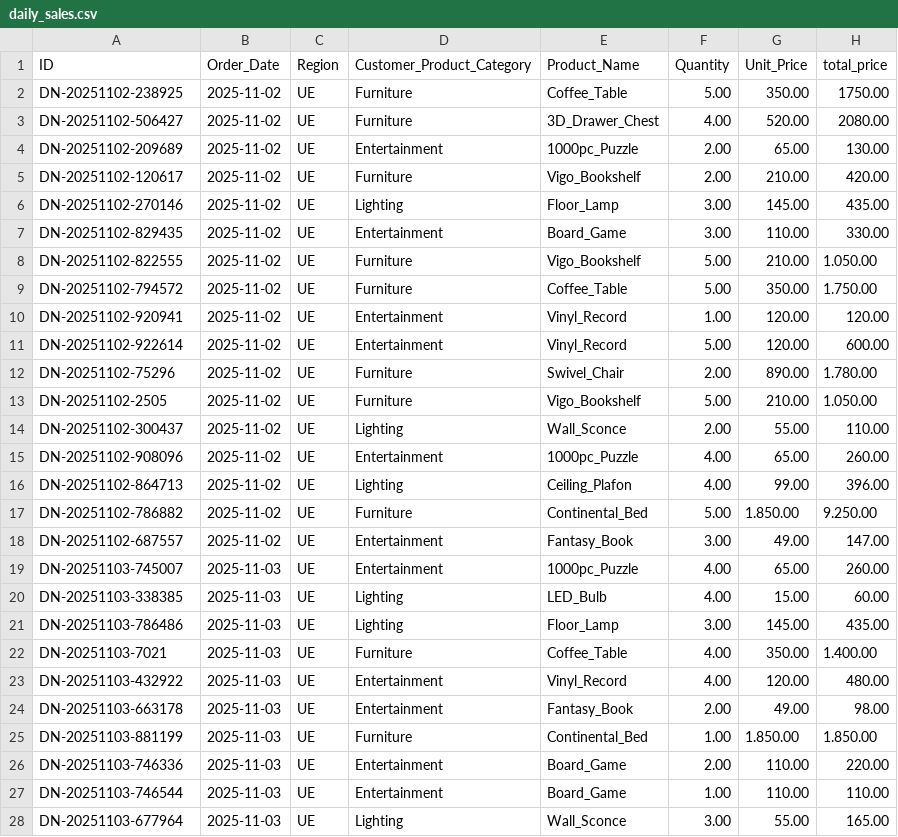
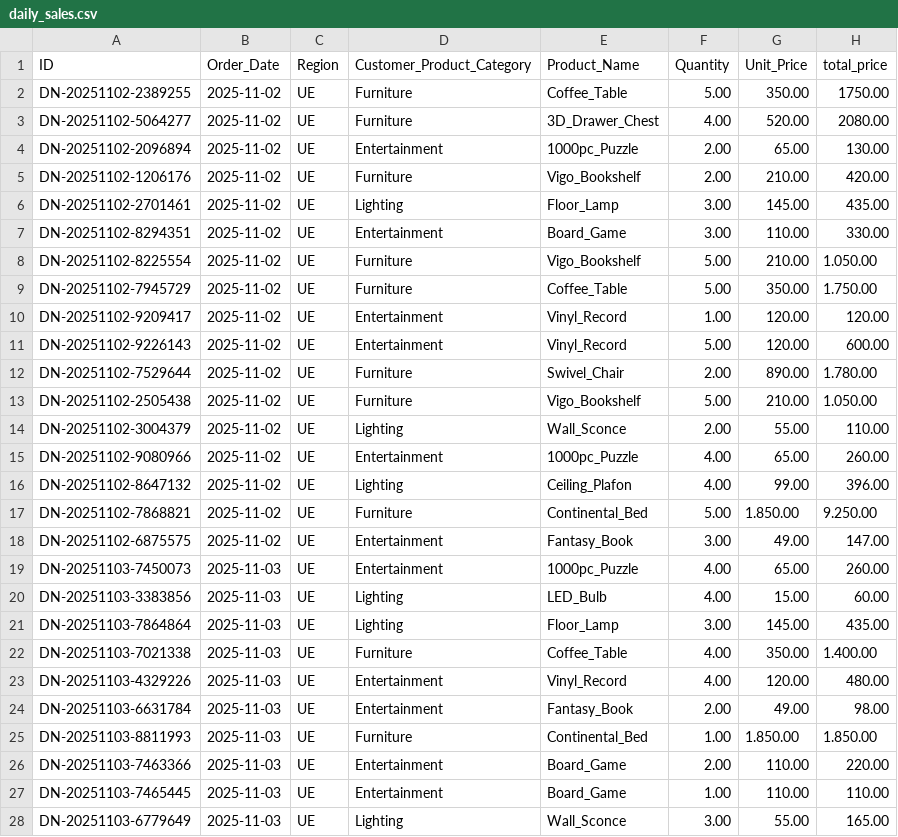
Before and after one commit to Lukasz-Gumpert/AI-Powered-Daily-Sales-Report-Generator, a CSV file: AI-Powered-Daily-Sales-Report-Generator/assets/scenario-1/daily_sales.csv, drawn as a sheet; only a part is shown; the diff covers the shown part only; the diff names each change by its address in the sheet, - before the commit and + after, or states it on an @@ line.

Commit message:
CSV update

```diff
--- a/AI-Powered-Daily-Sales-Report-Generator/assets/scenario-1/daily_sales.csv
+++ b/AI-Powered-Daily-Sales-Report-Generator/assets/scenario-1/daily_sales.csv
-A2 (ID): DN-20251102-238925
+A2 (ID): DN-20251102-2389255
-A3 (ID): DN-20251102-506427
+A3 (ID): DN-20251102-5064277
-A4 (ID): DN-20251102-209689
+A4 (ID): DN-20251102-2096894
-A5 (ID): DN-20251102-120617
+A5 (ID): DN-20251102-1206176
-A6 (ID): DN-20251102-270146
+A6 (ID): DN-20251102-2701461
-A7 (ID): DN-20251102-829435
+A7 (ID): DN-20251102-8294351
-A8 (ID): DN-20251102-822555
+A8 (ID): DN-20251102-8225554
-A9 (ID): DN-20251102-794572
+A9 (ID): DN-20251102-7945729
-A10 (ID): DN-20251102-920941
+A10 (ID): DN-20251102-9209417
-A11 (ID): DN-20251102-922614
+A11 (ID): DN-20251102-9226143
-A12 (ID): DN-20251102-75296
+A12 (ID): DN-20251102-7529644
-A13 (ID): DN-20251102-2505
+A13 (ID): DN-20251102-2505438
-A14 (ID): DN-20251102-300437
+A14 (ID): DN-20251102-3004379
-A15 (ID): DN-20251102-908096
+A15 (ID): DN-20251102-9080966
-A16 (ID): DN-20251102-864713
+A16 (ID): DN-20251102-8647132
-A17 (ID): DN-20251102-786882
+A17 (ID): DN-20251102-7868821
-A18 (ID): DN-20251102-687557
+A18 (ID): DN-20251102-6875575
-A19 (ID): DN-20251103-745007
+A19 (ID): DN-20251103-7450073
-A20 (ID): DN-20251103-338385
+A20 (ID): DN-20251103-3383856
-A21 (ID): DN-20251103-786486
+A21 (ID): DN-20251103-7864864
-A22 (ID): DN-20251103-7021
+A22 (ID): DN-20251103-7021338
-A23 (ID): DN-20251103-432922
+A23 (ID): DN-20251103-4329226
-A24 (ID): DN-20251103-663178
+A24 (ID): DN-20251103-6631784
-A25 (ID): DN-20251103-881199
+A25 (ID): DN-20251103-8811993
-A26 (ID): DN-20251103-746336
+A26 (ID): DN-20251103-7463366
-A27 (ID): DN-20251103-746544
+A27 (ID): DN-20251103-7465445
-A28 (ID): DN-20251103-677964
+A28 (ID): DN-20251103-6779649
```
Also changed, not shown: 3 added rows and 21 edited cells elsewhere in this file.
